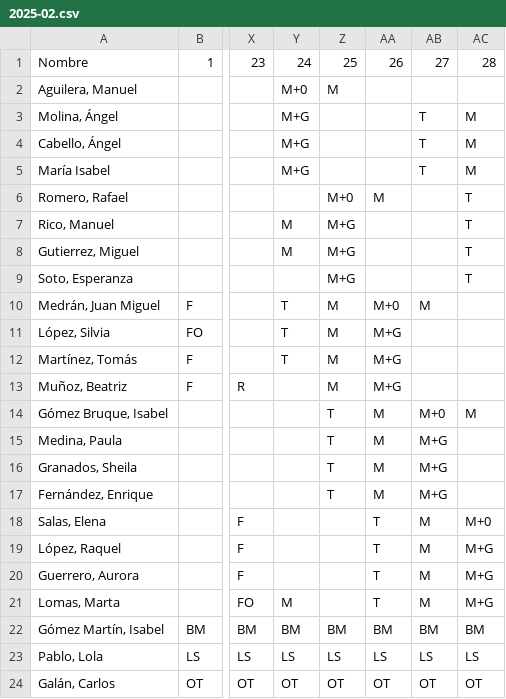
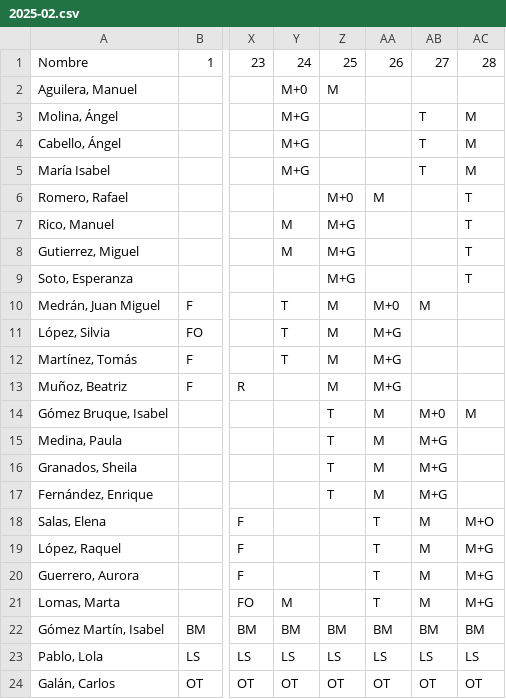
Before and after one commit to cjgaland/Web-Urgencias, a CSV file: Cuadrantes/data/cuadrantes/2025-02.csv, drawn as a sheet; only a part is shown, gaps mark what is left out; the diff names each change by its address in the sheet, - before the commit and + after, or states it on an @@ line.

```diff
--- a/Cuadrantes/data/cuadrantes/2025-02.csv
+++ b/Cuadrantes/data/cuadrantes/2025-02.csv
-AC18: M+0
+AC18: M+O
```
Also changed, not shown: Cuadrantes/data/cuadrantes/2025-03.csv, 11 other files.
